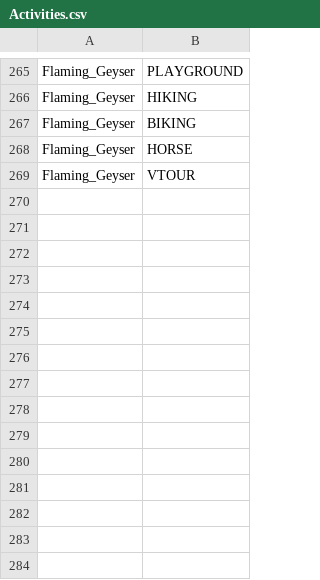
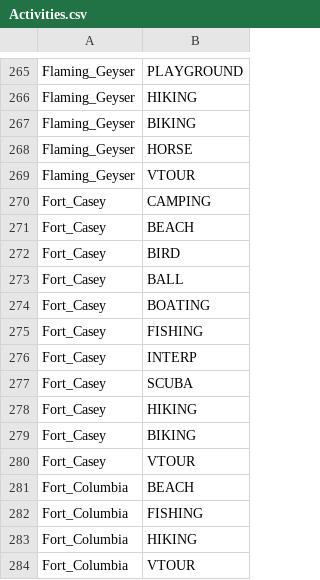
Before and after one commit to WSPF/SeattleGiveCamp, a CSV file: Activities.csv, drawn as a sheet; only a part is shown, gaps mark what is left out; the diff names each change by its address in the sheet, - before the commit and + after, or states it on an @@ line.

Commit message:
Added Fort Casey and Fort Columbia State Parks activities

```diff
--- a/Activities.csv
+++ b/Activities.csv
+row 270: Fort_Casey | CAMPING
+row 271: Fort_Casey | BEACH
+row 272: Fort_Casey | BIRD
+row 273: Fort_Casey | BALL
+row 274: Fort_Casey | BOATING
+row 275: Fort_Casey | FISHING
+row 276: Fort_Casey | INTERP
+row 277: Fort_Casey | SCUBA
+row 278: Fort_Casey | HIKING
+row 279: Fort_Casey | BIKING
+row 280: Fort_Casey | VTOUR
+row 281: Fort_Columbia | BEACH
+row 282: Fort_Columbia | FISHING
+row 283: Fort_Columbia | HIKING
+row 284: Fort_Columbia | VTOUR
```
